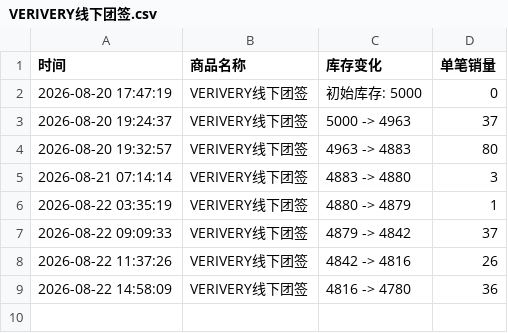
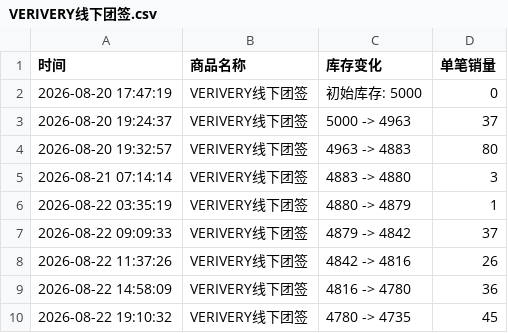
Before and after one commit to Juineii/verivery_md0822, a CSV file: VERIVERY线下团签.csv, drawn as a sheet; the diff names each change by its address in the sheet, - before the commit and + after, or states it on an @@ line.

Commit message:
自动更新数据 2026-08-22 19:11:10

```diff
--- a/VERIVERY线下团签.csv
+++ b/VERIVERY线下团签.csv
+row 10: 2026-08-22 19:10:32 | VERIVERY线下团签 | 4780 -> 4735 | 45
```
